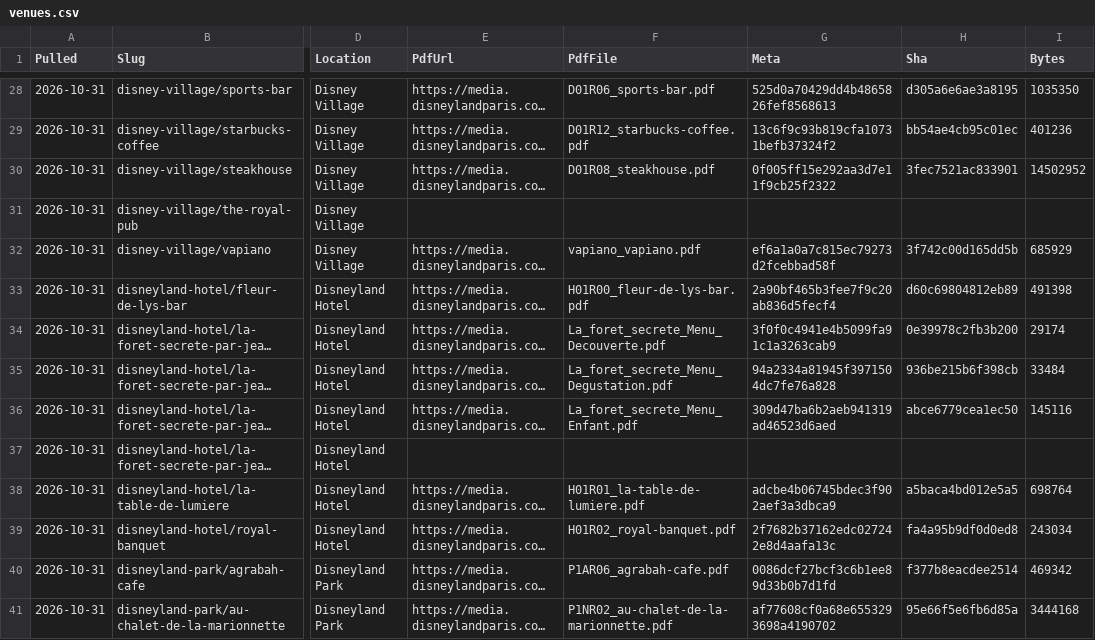
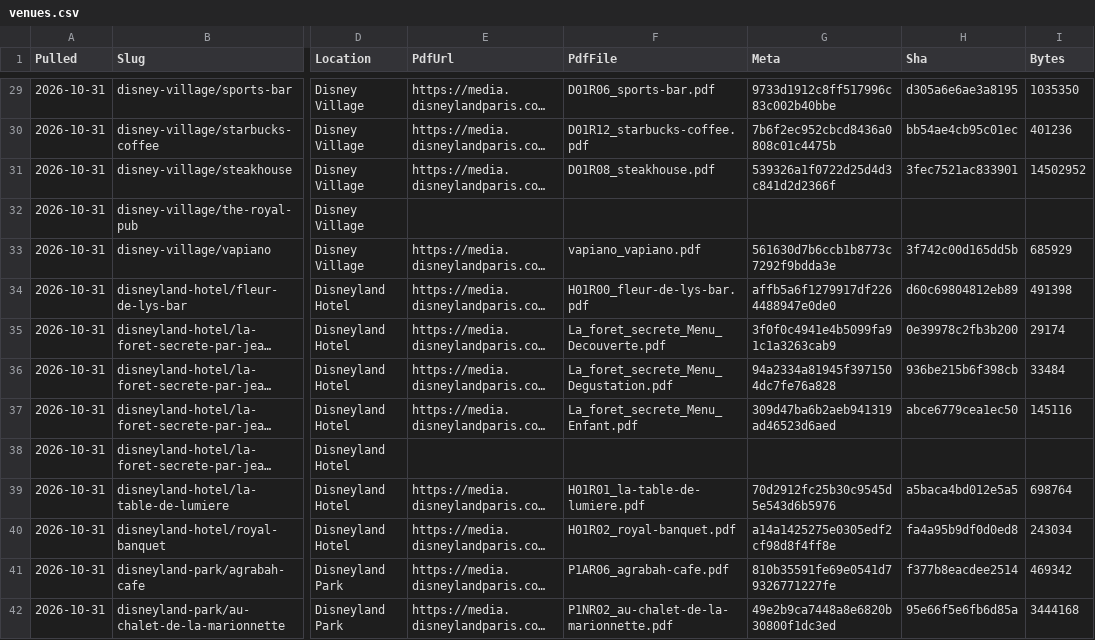
Before and after one commit to scoopdisney/paris-menu-watch, a CSV file: data/venues.csv, drawn as a sheet; only a part is shown, gaps mark what is left out; long unchanged cells end in …; addresses are those after the commit; the diff covers the shown part only; the diff names each change by its address in the sheet, - before the commit and + after, or states it on an @@ line.

```diff
--- a/data/venues.csv
+++ b/data/venues.csv
-G29 (Meta): 525d0a70429dd4b4865826fef8568613
+G29 (Meta): 9733d1912c8ff517996c83c002b40bbe
-G30 (Meta): 13c6f9c93b819cfa10731befb37324f2
+G30 (Meta): 7b6f2ec952cbcd8436a0808c01c4475b
-G31 (Meta): 0f005ff15e292aa3d7e11f9cb25f2322
+G31 (Meta): 539326a1f0722d25d4d3c841d2d2366f
-G33 (Meta): ef6a1a0a7c815ec79273d2fcebbad58f
+G33 (Meta): 561630d7b6ccb1b8773c7292f9bdda3e
-G34 (Meta): 2a90bf465b3fee7f9c20ab836d5fecf4
+G34 (Meta): affb5a6f1279917df2264488947e0de0
-G39 (Meta): adcbe4b06745bdec3f902aef3a3dbca9
+G39 (Meta): 70d2912fc25b30c9545d5e543d6b5976
-G40 (Meta): 2f7682b37162edc027242e8d4aafa13c
+G40 (Meta): a14a1425275e0305edf2cf98d8f4ff8e
-G41 (Meta): 0086dcf27bcf3c6b1ee89d33b0b7d1fd
+G41 (Meta): 810b35591fe69e0541d79326771227fe
-G42 (Meta): af77608cf0a68e6553293698a4190702
+G42 (Meta): 49e2b9ca7448a8e6820b30800f1dc3ed
```
Also changed, not shown: 1 added row, 1 removed row and 69 edited cells elsewhere in this file, data/prices.csv.
